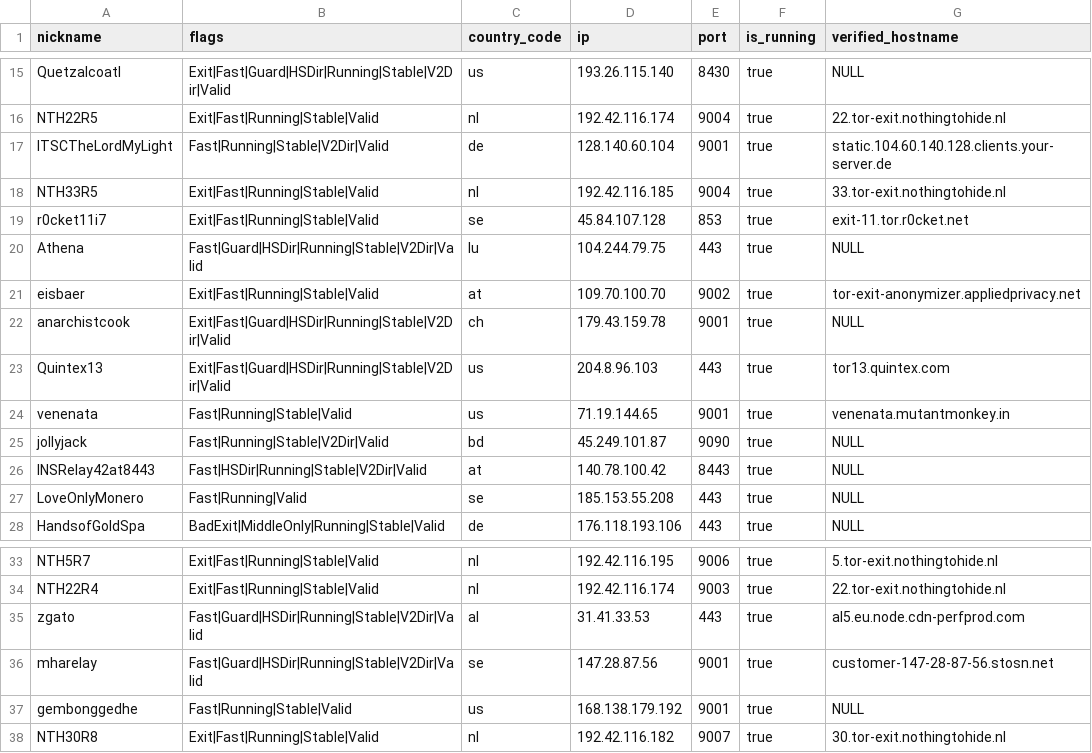
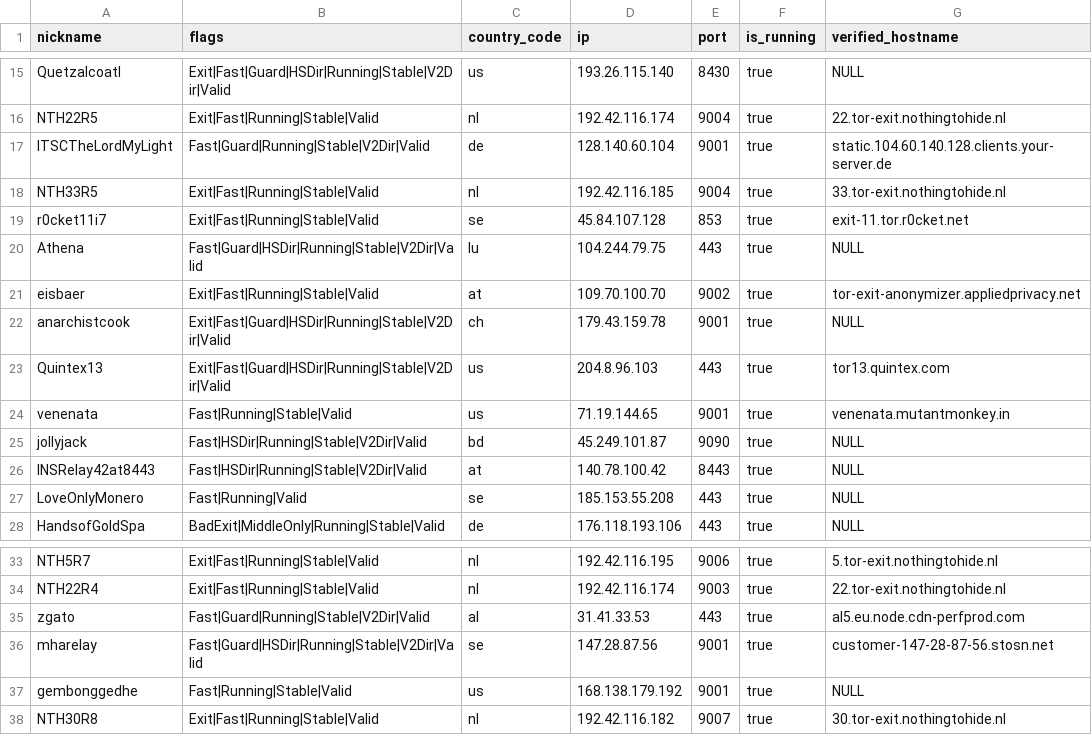
Before and after one commit to cgiamp/123-test-abort, a CSV file: limited_to_50.csv, drawn as a sheet; only a part is shown, gaps mark what is left out.

```diff
--- a/limited_to_50.csv
+++ b/limited_to_50.csv
@@ -16,3 +16,3 @@
 "NTH22R5","Exit|Fast|Running|Stable|Valid","nl","192.42.116.174","9004",true,"22.tor-exit.nothingtohide.nl"
-"ITSCTheLordMyLight","Fast|Running|Stable|V2Dir|Valid","de","128.140.60.104","9001",true,"static.104.60.140.128.clients.your-server.de"
+"ITSCTheLordMyLight","Fast|Guard|Running|Stable|V2Dir|Valid","de","128.140.60.104","9001",true,"static.104.60.140.128.clients.your-server.de"
 "NTH33R5","Exit|Fast|Running|Stable|Valid","nl","192.42.116.185","9004",true,"33.tor-exit.nothingtohide.nl"
@@ -24,3 +24,3 @@
 "venenata","Fast|Running|Stable|Valid","us","71.19.144.65","9001",true,"venenata.mutantmonkey.in"
-"jollyjack","Fast|Running|Stable|V2Dir|Valid","bd","45.249.101.87","9090",true,"NULL"
+"jollyjack","Fast|HSDir|Running|Stable|V2Dir|Valid","bd","45.249.101.87","9090",true,"NULL"
 "INSRelay42at8443","Fast|HSDir|Running|Stable|V2Dir|Valid","at","140.78.100.42","8443",true,"NULL"
@@ -34,3 +34,3 @@
 "NTH22R4","Exit|Fast|Running|Stable|Valid","nl","192.42.116.174","9003",true,"22.tor-exit.nothingtohide.nl"
-"zgato","Fast|Guard|HSDir|Running|Stable|V2Dir|Valid","al","31.41.33.53","443",true,"al5.eu.node.cdn-perfprod.com"
+"zgato","Fast|Guard|Running|Stable|V2Dir|Valid","al","31.41.33.53","443",true,"al5.eu.node.cdn-perfprod.com"
 "mharelay","Fast|Guard|HSDir|Running|Stable|V2Dir|Valid","se","147.28.87.56","9001",true,"customer-147-28-87-56.stosn.net"
```
Also changed, not shown: tor_feed.csv, 1 other file.
